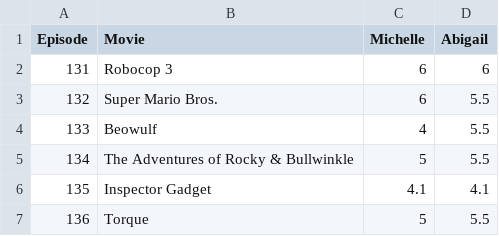
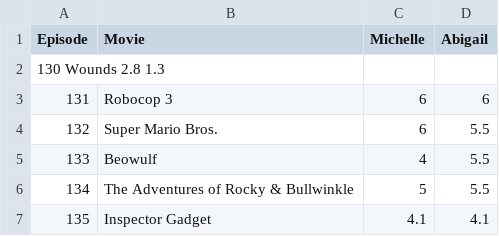
Before and after one commit to Engineer-of-Souls/engineer-of-souls.github.io, a TSV file: ratingdescendingdata2.tsv, drawn as a sheet; only a part is shown; the shorter side is filled out with more unchanged rows; the diff names each change by its address in the sheet, - before the commit and + after, or states it on an @@ line.

Commit message:
Update ratingdescendingdata2.tsv

```diff
--- a/ratingdescendingdata2.tsv
+++ b/ratingdescendingdata2.tsv
+row 2: 130 Wounds 2.8 1.3
```
